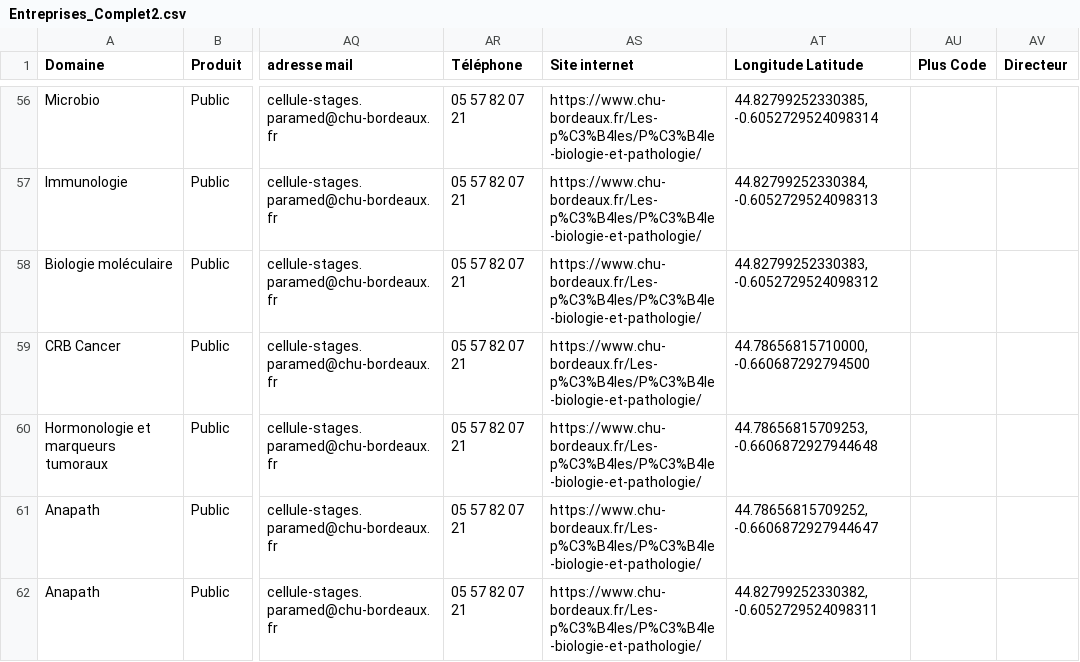
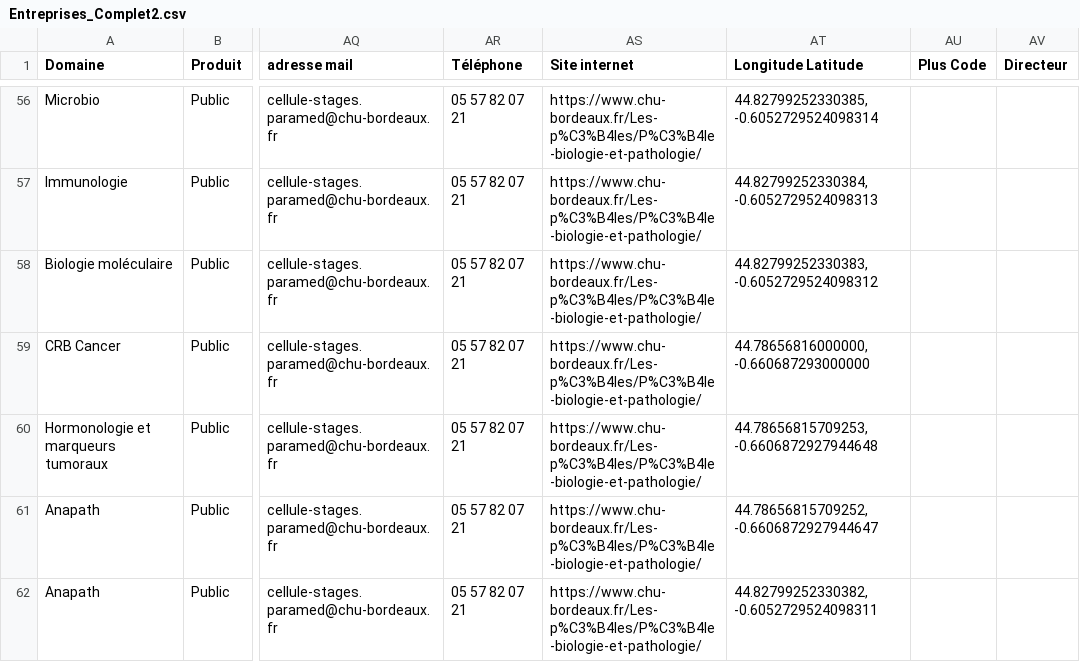
Before and after one commit to Steno753/lieux-de-stages-BTS-ABM-Bdx, a CSV file: Entreprises_Complet2.csv, drawn as a sheet; only a part is shown, gaps mark what is left out; the diff names each change by its address in the sheet, - before the commit and + after, or states it on an @@ line.

Commit message:
Add files via upload

```diff
--- a/Entreprises_Complet2.csv
+++ b/Entreprises_Complet2.csv
-AT59 (Longitude Latitude): 44.78656815710000, -0.660687292794500
+AT59 (Longitude Latitude): 44.78656816000000, -0.660687293000000
```
